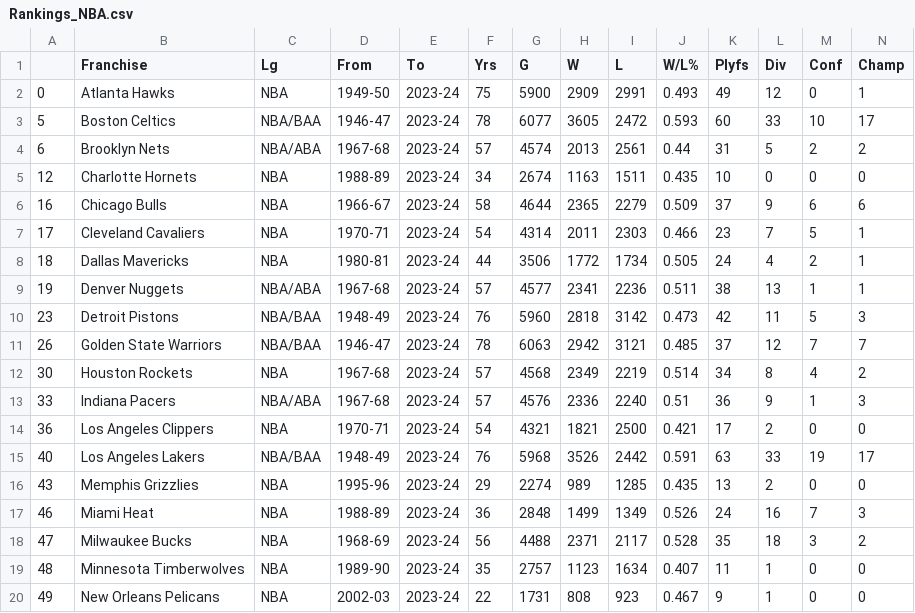
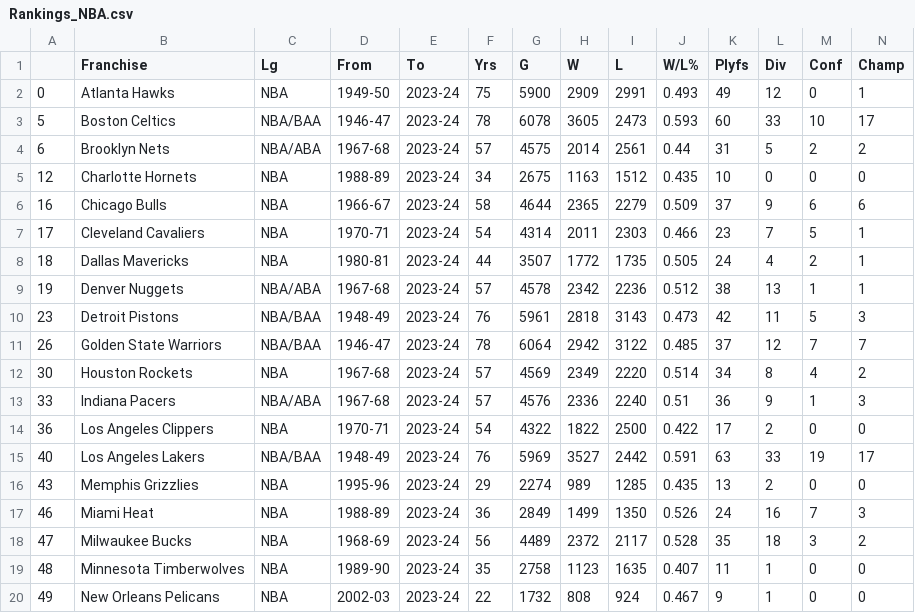
Before and after one commit to bwSimpkins/TheOppositions, a CSV file: data/Rankings_NBA.csv, drawn as a sheet; only a part is shown; the diff covers the shown part only.

Commit message:
upload for 2024-01-28

```diff
--- a/data/Rankings_NBA.csv
+++ b/data/Rankings_NBA.csv
@@ -2,19 +2,19 @@
 0,Atlanta Hawks,NBA,1949-50,2023-24,75,5900,2909,2991,0.493,49,12,0,1
-5,Boston Celtics,NBA/BAA,1946-47,2023-24,78,6077,3605,2472,0.593,60,33,10,17
-6,Brooklyn Nets,NBA/ABA,1967-68,2023-24,57,4574,2013,2561,0.44,31,5,2,2
-12,Charlotte Hornets,NBA,1988-89,2023-24,34,2674,1163,1511,0.435,10,0,0,0
+5,Boston Celtics,NBA/BAA,1946-47,2023-24,78,6078,3605,2473,0.593,60,33,10,17
+6,Brooklyn Nets,NBA/ABA,1967-68,2023-24,57,4575,2014,2561,0.44,31,5,2,2
+12,Charlotte Hornets,NBA,1988-89,2023-24,34,2675,1163,1512,0.435,10,0,0,0
 16,Chicago Bulls,NBA,1966-67,2023-24,58,4644,2365,2279,0.509,37,9,6,6
 17,Cleveland Cavaliers,NBA,1970-71,2023-24,54,4314,2011,2303,0.466,23,7,5,1
-18,Dallas Mavericks,NBA,1980-81,2023-24,44,3506,1772,1734,0.505,24,4,2,1
-19,Denver Nuggets,NBA/ABA,1967-68,2023-24,57,4577,2341,2236,0.511,38,13,1,1
-23,Detroit Pistons,NBA/BAA,1948-49,2023-24,76,5960,2818,3142,0.473,42,11,5,3
-26,Golden State Warriors,NBA/BAA,1946-47,2023-24,78,6063,2942,3121,0.485,37,12,7,7
-30,Houston Rockets,NBA,1967-68,2023-24,57,4568,2349,2219,0.514,34,8,4,2
+18,Dallas Mavericks,NBA,1980-81,2023-24,44,3507,1772,1735,0.505,24,4,2,1
+19,Denver Nuggets,NBA/ABA,1967-68,2023-24,57,4578,2342,2236,0.512,38,13,1,1
+23,Detroit Pistons,NBA/BAA,1948-49,2023-24,76,5961,2818,3143,0.473,42,11,5,3
+26,Golden State Warriors,NBA/BAA,1946-47,2023-24,78,6064,2942,3122,0.485,37,12,7,7
+30,Houston Rockets,NBA,1967-68,2023-24,57,4569,2349,2220,0.514,34,8,4,2
 33,Indiana Pacers,NBA/ABA,1967-68,2023-24,57,4576,2336,2240,0.51,36,9,1,3
-36,Los Angeles Clippers,NBA,1970-71,2023-24,54,4321,1821,2500,0.421,17,2,0,0
-40,Los Angeles Lakers,NBA/BAA,1948-49,2023-24,76,5968,3526,2442,0.591,63,33,19,17
+36,Los Angeles Clippers,NBA,1970-71,2023-24,54,4322,1822,2500,0.422,17,2,0,0
+40,Los Angeles Lakers,NBA/BAA,1948-49,2023-24,76,5969,3527,2442,0.591,63,33,19,17
 43,Memphis Grizzlies,NBA,1995-96,2023-24,29,2274,989,1285,0.435,13,2,0,0
-46,Miami Heat,NBA,1988-89,2023-24,36,2848,1499,1349,0.526,24,16,7,3
-47,Milwaukee Bucks,NBA,1968-69,2023-24,56,4488,2371,2117,0.528,35,18,3,2
-48,Minnesota Timberwolves,NBA,1989-90,2023-24,35,2757,1123,1634,0.407,11,1,0,0
-49,New Orleans Pelicans,NBA,2002-03,2023-24,22,1731,808,923,0.467,9,1,0,0
+46,Miami Heat,NBA,1988-89,2023-24,36,2849,1499,1350,0.526,24,16,7,3
+47,Milwaukee Bucks,NBA,1968-69,2023-24,56,4489,2372,2117,0.528,35,18,3,2
+48,Minnesota Timberwolves,NBA,1989-90,2023-24,35,2758,1123,1635,0.407,11,1,0,0
+49,New Orleans Pelicans,NBA,2002-03,2023-24,22,1732,808,924,0.467,9,1,0,0
```
Also changed, not shown: 14 edited cells elsewhere in this file.
